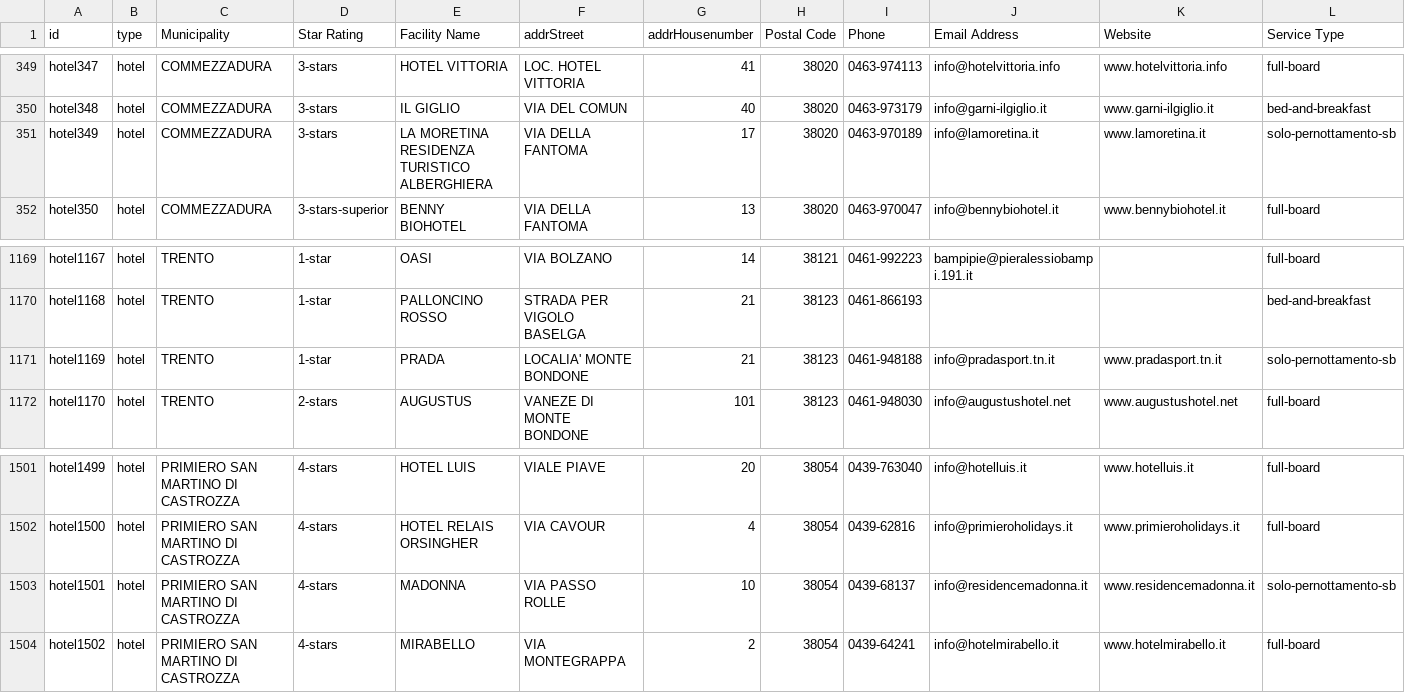
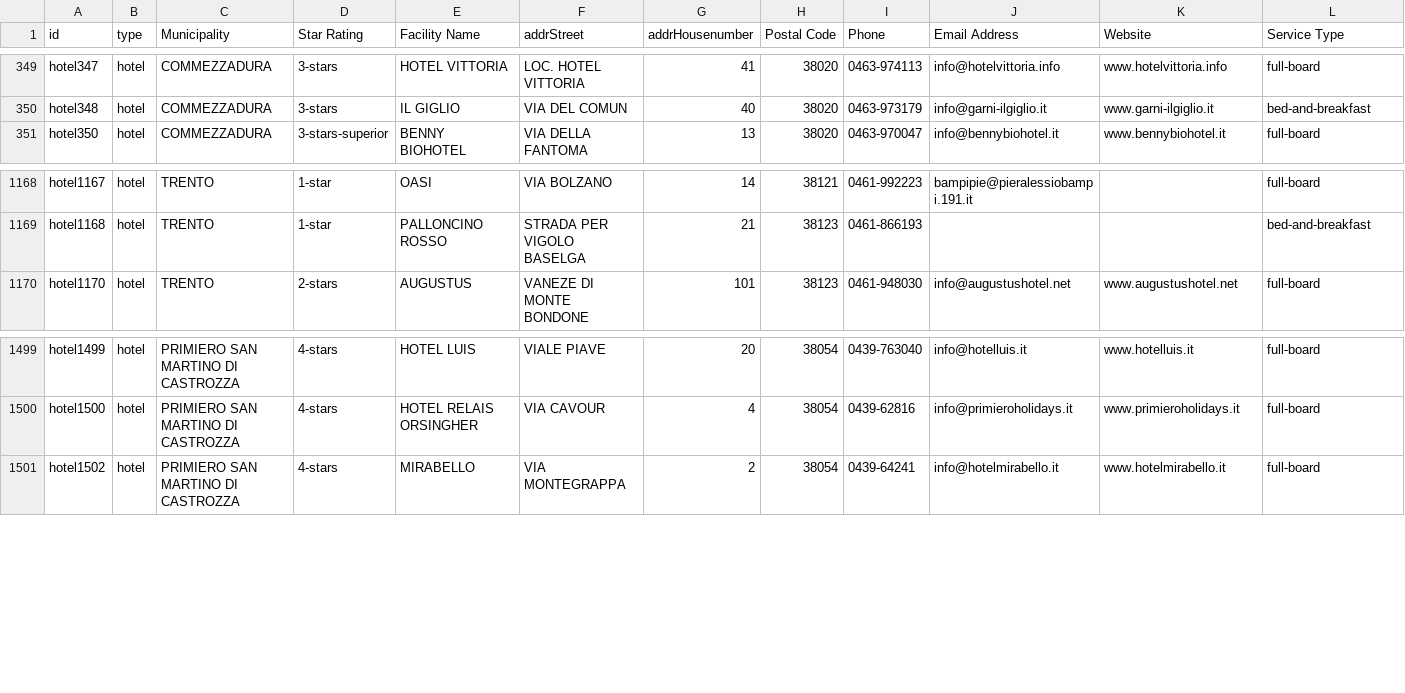
Before and after one commit to StefanoSacchet/KGE24_Trentino_Tourist_Facilities, a CSV file: Phase 2 - Information Gathering/Code Libraries/hotel_dataset/hotels.csv, drawn as a sheet; only a part is shown, gaps mark what is left out; rows hold the shown columns only; the diff names each change by its address in the sheet, - before the commit and + after, or states it on an @@ line.

Commit message:
small hotel script, small filtering in hotels

```diff
--- a/Phase 2 - Information Gathering/Code Libraries/hotel_dataset/hotels.csv
+++ b/Phase 2 - Information Gathering/Code Libraries/hotel_dataset/hotels.csv
-row 351: hotel349 | hotel | COMMEZZADURA | 3-stars | LA MORETINA RESIDENZA TURISTICO ALBERGHIERA | VIA DELLA FANTOMA | 17 | 38020 | 0463-970189 | info@lamoretina.it | www.lamoretina.it | solo-pernottamento-sb
-row 1171: hotel1169 | hotel | TRENTO | 1-star | PRADA | LOCALIA' MONTE BONDONE | 21 | 38123 | 0461-948188 | info@pradasport.tn.it | www.pradasport.tn.it | solo-pernottamento-sb
-row 1503: hotel1501 | hotel | PRIMIERO SAN MARTINO DI CASTROZZA | 4-stars | MADONNA | VIA PASSO ROLLE | 10 | 38054 | 0439-68137 | info@residencemadonna.it | www.residencemadonna.it | solo-pernottamento-sb
```
Also changed, not shown: Phase 2 - Information Gathering/hotels.csv, 1 other file.
